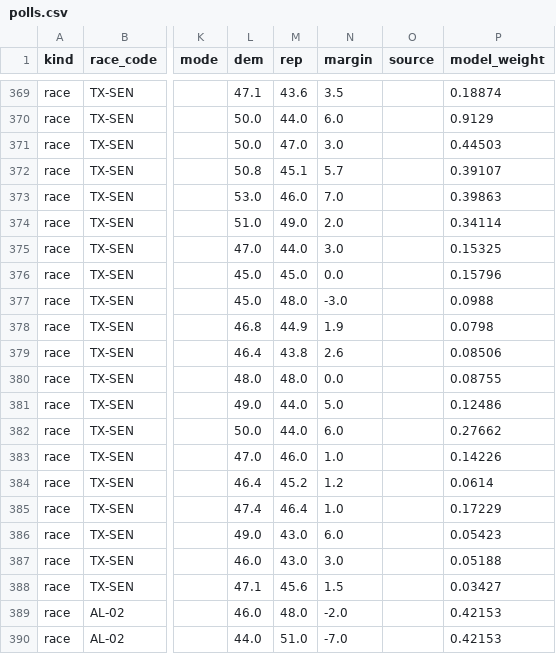
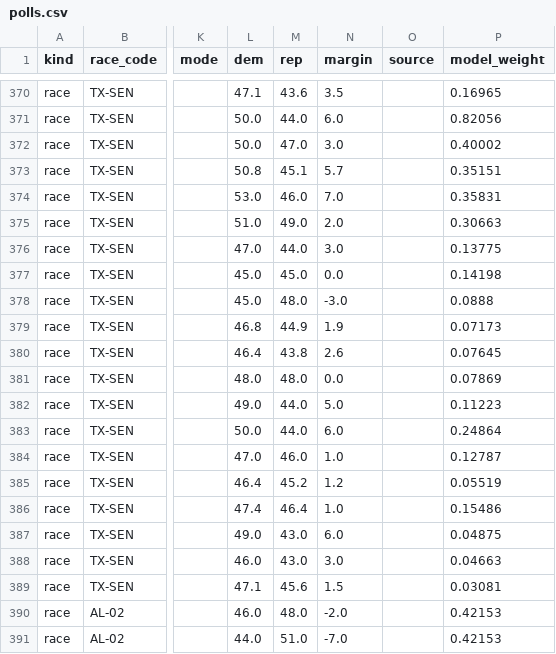
Before and after one commit to MusicOfScience/midterm-signals, a CSV file: public/data/polls.csv, drawn as a sheet; only a part is shown, gaps mark what is left out; addresses are those after the commit; the diff covers the shown part only; the diff names each change by its address in the sheet, - before the commit and + after, or states it on an @@ line.

```diff
--- a/public/data/polls.csv
+++ b/public/data/polls.csv
-P370 (model_weight): 0.18874
+P370 (model_weight): 0.16965
-P371 (model_weight): 0.9129
+P371 (model_weight): 0.82056
-P372 (model_weight): 0.44503
+P372 (model_weight): 0.40002
-P373 (model_weight): 0.39107
+P373 (model_weight): 0.35151
-P374 (model_weight): 0.39863
+P374 (model_weight): 0.35831
-P375 (model_weight): 0.34114
+P375 (model_weight): 0.30663
-P376 (model_weight): 0.15325
+P376 (model_weight): 0.13775
-P377 (model_weight): 0.15796
+P377 (model_weight): 0.14198
-P378 (model_weight): 0.0988
+P378 (model_weight): 0.0888
-P379 (model_weight): 0.0798
+P379 (model_weight): 0.07173
-P380 (model_weight): 0.08506
+P380 (model_weight): 0.07645
-P381 (model_weight): 0.08755
+P381 (model_weight): 0.07869
-P382 (model_weight): 0.12486
+P382 (model_weight): 0.11223
-P383 (model_weight): 0.27662
+P383 (model_weight): 0.24864
-P384 (model_weight): 0.14226
+P384 (model_weight): 0.12787
-P385 (model_weight): 0.0614
+P385 (model_weight): 0.05519
-P386 (model_weight): 0.17229
+P386 (model_weight): 0.15486
-P387 (model_weight): 0.05423
+P387 (model_weight): 0.04875
-P388 (model_weight): 0.05188
+P388 (model_weight): 0.04663
-P389 (model_weight): 0.03427
+P389 (model_weight): 0.03081
```
Also changed, not shown: 1 added row and 26 edited cells elsewhere in this file, public/data/races.csv, 16 other files.
